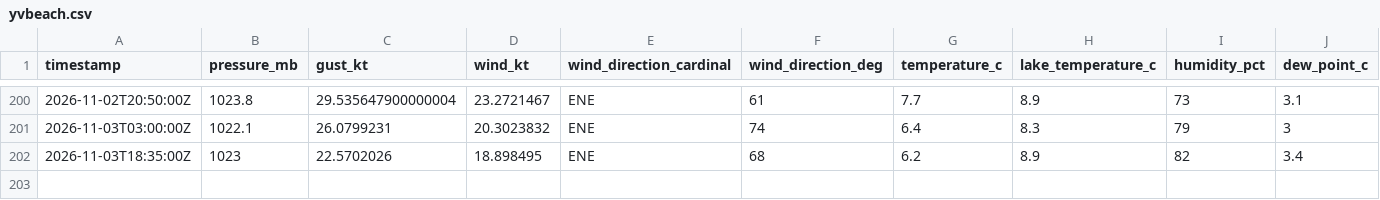
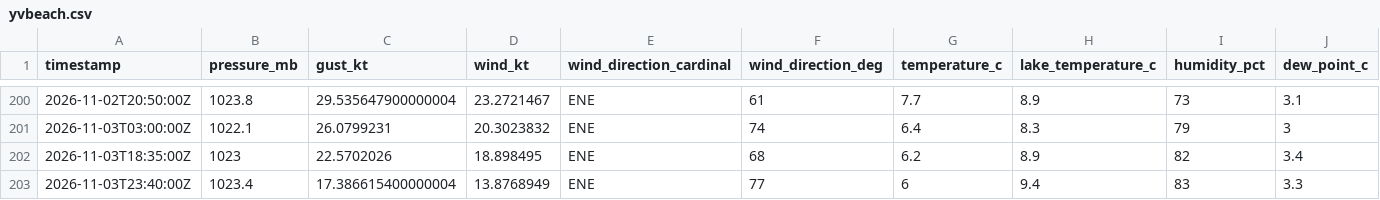
Before and after one commit to marcburri/kite-weather, a CSV file: data/yvbeach.csv, drawn as a sheet; only a part is shown, gaps mark what is left out; rows hold the shown columns only; the diff names each change by its address in the sheet, - before the commit and + after, or states it on an @@ line.

```diff
--- a/data/yvbeach.csv
+++ b/data/yvbeach.csv
+row 203: 2026-11-03T23:40:00Z | 1023.4 | 17.386615400000004 | 13.8768949 | ENE | 77 | 6 | 9.4 | 83 | 3.3
```
Also changed, not shown: data/silvaplana.csv.
